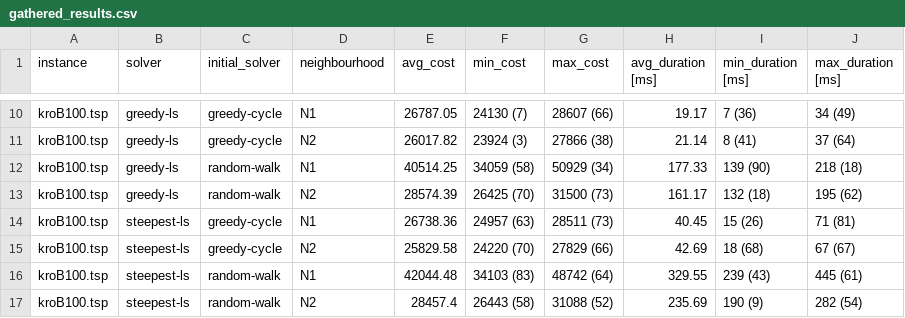
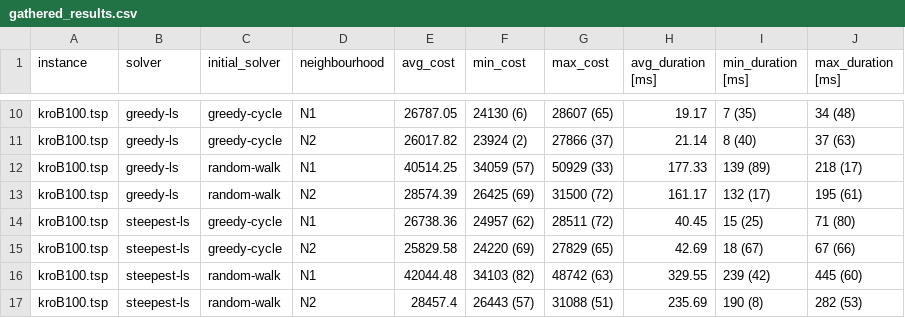
Before and after one commit to Drske/IMO, a CSV file: lab2/testing/gathered_results.csv, drawn as a sheet; only a part is shown, gaps mark what is left out; the diff covers the shown part only; the diff names each change by its address in the sheet, - before the commit and + after, or states it on an @@ line.

```diff
--- a/lab2/testing/gathered_results.csv
+++ b/lab2/testing/gathered_results.csv
-F10 (min_cost): 24130 (7)
+F10 (min_cost): 24130 (6)
-G10 (max_cost): 28607 (66)
+G10 (max_cost): 28607 (65)
-I10 (min_duration [ms]): 7 (36)
+I10 (min_duration [ms]): 7 (35)
-J10 (max_duration [ms]): 34 (49)
+J10 (max_duration [ms]): 34 (48)
-F11 (min_cost): 23924 (3)
+F11 (min_cost): 23924 (2)
-G11 (max_cost): 27866 (38)
+G11 (max_cost): 27866 (37)
-I11 (min_duration [ms]): 8 (41)
+I11 (min_duration [ms]): 8 (40)
-J11 (max_duration [ms]): 37 (64)
+J11 (max_duration [ms]): 37 (63)
-F12 (min_cost): 34059 (58)
+F12 (min_cost): 34059 (57)
-G12 (max_cost): 50929 (34)
+G12 (max_cost): 50929 (33)
-I12 (min_duration [ms]): 139 (90)
+I12 (min_duration [ms]): 139 (89)
-J12 (max_duration [ms]): 218 (18)
+J12 (max_duration [ms]): 218 (17)
-F13 (min_cost): 26425 (70)
+F13 (min_cost): 26425 (69)
-G13 (max_cost): 31500 (73)
+G13 (max_cost): 31500 (72)
-I13 (min_duration [ms]): 132 (18)
+I13 (min_duration [ms]): 132 (17)
-J13 (max_duration [ms]): 195 (62)
+J13 (max_duration [ms]): 195 (61)
-F14 (min_cost): 24957 (63)
+F14 (min_cost): 24957 (62)
-G14 (max_cost): 28511 (73)
+G14 (max_cost): 28511 (72)
-I14 (min_duration [ms]): 15 (26)
+I14 (min_duration [ms]): 15 (25)
-J14 (max_duration [ms]): 71 (81)
+J14 (max_duration [ms]): 71 (80)
-F15 (min_cost): 24220 (70)
+F15 (min_cost): 24220 (69)
-G15 (max_cost): 27829 (66)
+G15 (max_cost): 27829 (65)
-I15 (min_duration [ms]): 18 (68)
+I15 (min_duration [ms]): 18 (67)
-J15 (max_duration [ms]): 67 (67)
+J15 (max_duration [ms]): 67 (66)
-F16 (min_cost): 34103 (83)
+F16 (min_cost): 34103 (82)
-G16 (max_cost): 48742 (64)
+G16 (max_cost): 48742 (63)
-I16 (min_duration [ms]): 239 (43)
+I16 (min_duration [ms]): 239 (42)
-J16 (max_duration [ms]): 445 (61)
+J16 (max_duration [ms]): 445 (60)
-F17 (min_cost): 26443 (58)
+F17 (min_cost): 26443 (57)
-G17 (max_cost): 31088 (52)
+G17 (max_cost): 31088 (51)
-I17 (min_duration [ms]): 190 (9)
+I17 (min_duration [ms]): 190 (8)
-J17 (max_duration [ms]): 282 (54)
+J17 (max_duration [ms]): 282 (53)
```
Also changed, not shown: 32 edited cells elsewhere in this file, 2 other files.
